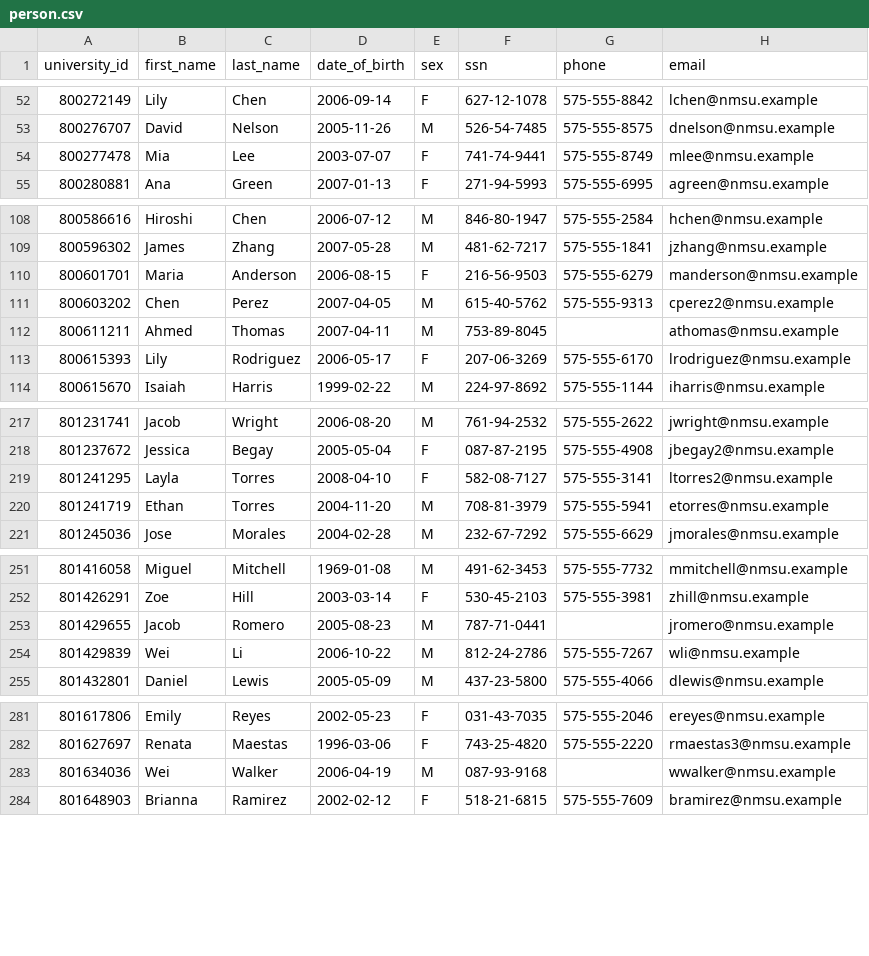
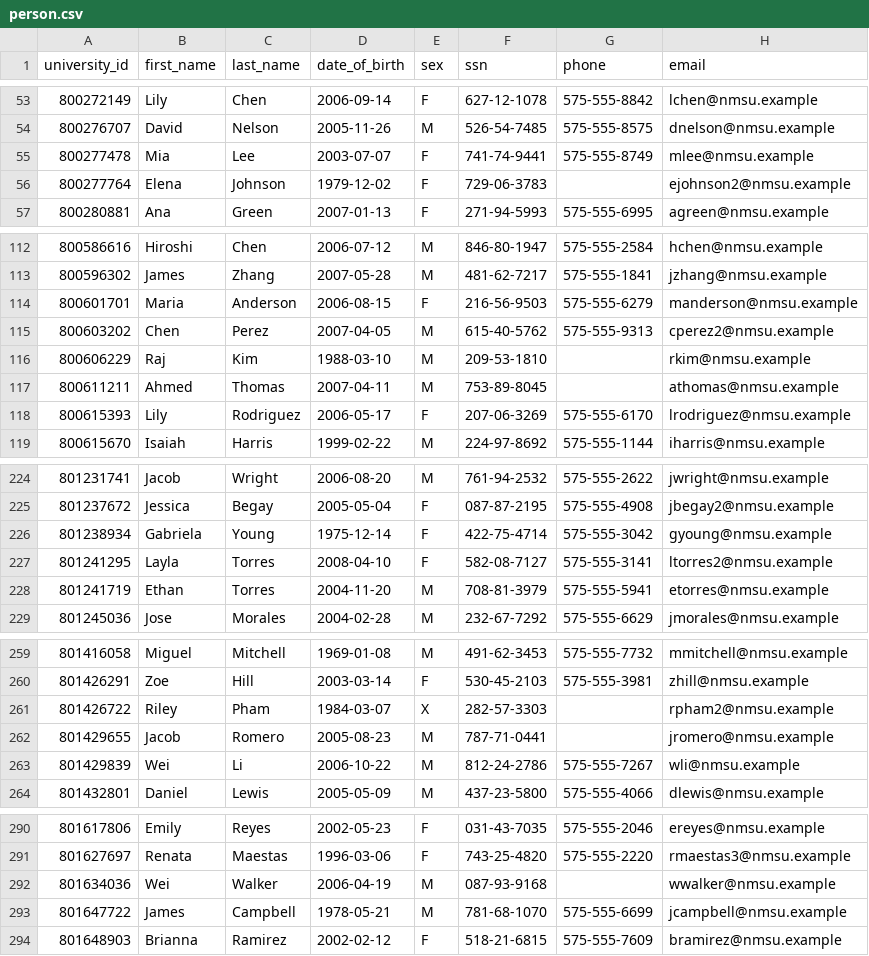
Before and after one commit to 1emb/AgenticAI_project2, a CSV file: data/seed/person.csv, drawn as a sheet; only a part is shown, gaps mark what is left out; the diff covers the shown part only.

```diff
--- a/data/seed/person.csv
+++ b/data/seed/person.csv
@@ -54,2 +55,3 @@ university_id,first_name,last_name,date_of_birth,sex,ssn,phone,email
 800277478,Mia,Lee,2003-07-07,F,741-74-9441,575-555-8749,mlee@nmsu.example
+800277764,Elena,Johnson,1979-12-02,F,729-06-3783,,ejohnson2@nmsu.example
 800280881,Ana,Green,2007-01-13,F,271-94-5993,575-555-6995,agreen@nmsu.example
@@ -111,2 +115,3 @@ university_id,first_name,last_name,date_of_birth,sex,ssn,phone,email
 800603202,Chen,Perez,2007-04-05,M,615-40-5762,575-555-9313,cperez2@nmsu.example
+800606229,Raj,Kim,1988-03-10,M,209-53-1810,,rkim@nmsu.example
 800611211,Ahmed,Thomas,2007-04-11,M,753-89-8045,,athomas@nmsu.example
@@ -218,2 +225,3 @@ university_id,first_name,last_name,date_of_birth,sex,ssn,phone,email
 801237672,Jessica,Begay,2005-05-04,F,087-87-2195,575-555-4908,jbegay2@nmsu.example
+801238934,Gabriela,Young,1975-12-14,F,422-75-4714,575-555-3042,gyoung@nmsu.example
 801241295,Layla,Torres,2008-04-10,F,582-08-7127,575-555-3141,ltorres2@nmsu.example
@@ -252,2 +260,3 @@ university_id,first_name,last_name,date_of_birth,sex,ssn,phone,email
 801426291,Zoe,Hill,2003-03-14,F,530-45-2103,575-555-3981,zhill@nmsu.example
+801426722,Riley,Pham,1984-03-07,X,282-57-3303,,rpham2@nmsu.example
 801429655,Jacob,Romero,2005-08-23,M,787-71-0441,,jromero@nmsu.example
@@ -283,2 +292,3 @@ university_id,first_name,last_name,date_of_birth,sex,ssn,phone,email
 801634036,Wei,Walker,2006-04-19,M,087-93-9168,,wwalker@nmsu.example
+801647722,James,Campbell,1978-05-21,M,781-68-1070,575-555-6699,jcampbell@nmsu.example
 801648903,Brianna,Ramirez,2002-02-12,F,518-21-6815,575-555-7609,bramirez@nmsu.example
```
Also changed, not shown: 5 added rows elsewhere in this file, data/seed/instructor.csv, data/seed/student.csv, 32 other files.
